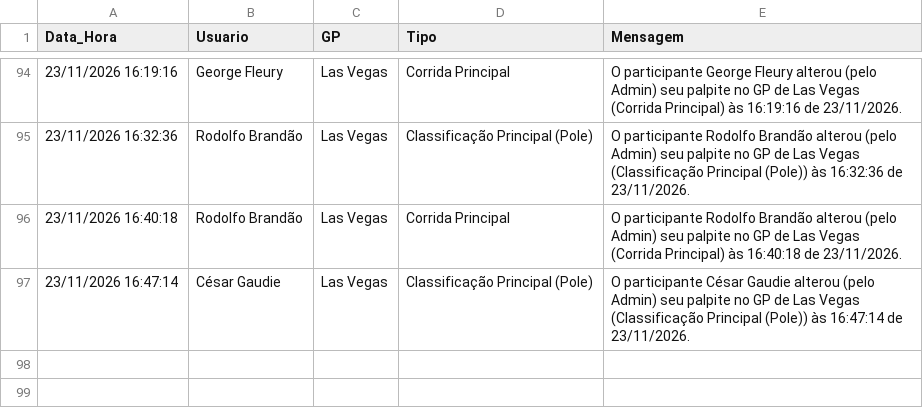
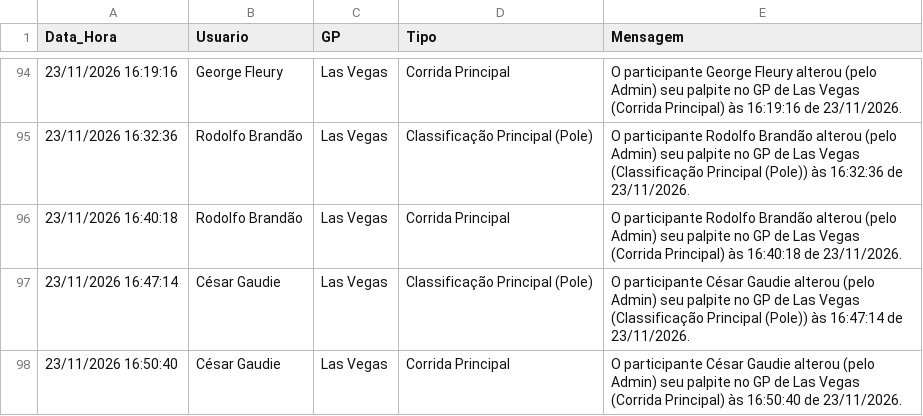
Before and after one commit to Brands14/bolao-f1-2026, a CSV file: historico_alteracoes_2026.csv, drawn as a sheet; only a part is shown, gaps mark what is left out.

Commit message:
Log de histórico: César Gaudie - Las Vegas

```diff
--- a/historico_alteracoes_2026.csv
+++ b/historico_alteracoes_2026.csv
@@ -97 +97,2 @@ Data_Hora,Usuario,GP,Tipo,Mensagem
 23/11/2026 16:47:14,César Gaudie,Las Vegas,Classificação Principal (Pole),O participante César Gaudie alterou (pelo Admin) seu palpite no GP de Las Vegas (Classificação Principal (Pole)) às 16:47:14 de 23/11/2026.
+23/11/2026 16:50:40,César Gaudie,Las Vegas,Corrida Principal,O participante César Gaudie alterou (pelo Admin) seu palpite no GP de Las Vegas (Corrida Principal) às 16:50:40 de 23/11/2026.
```
